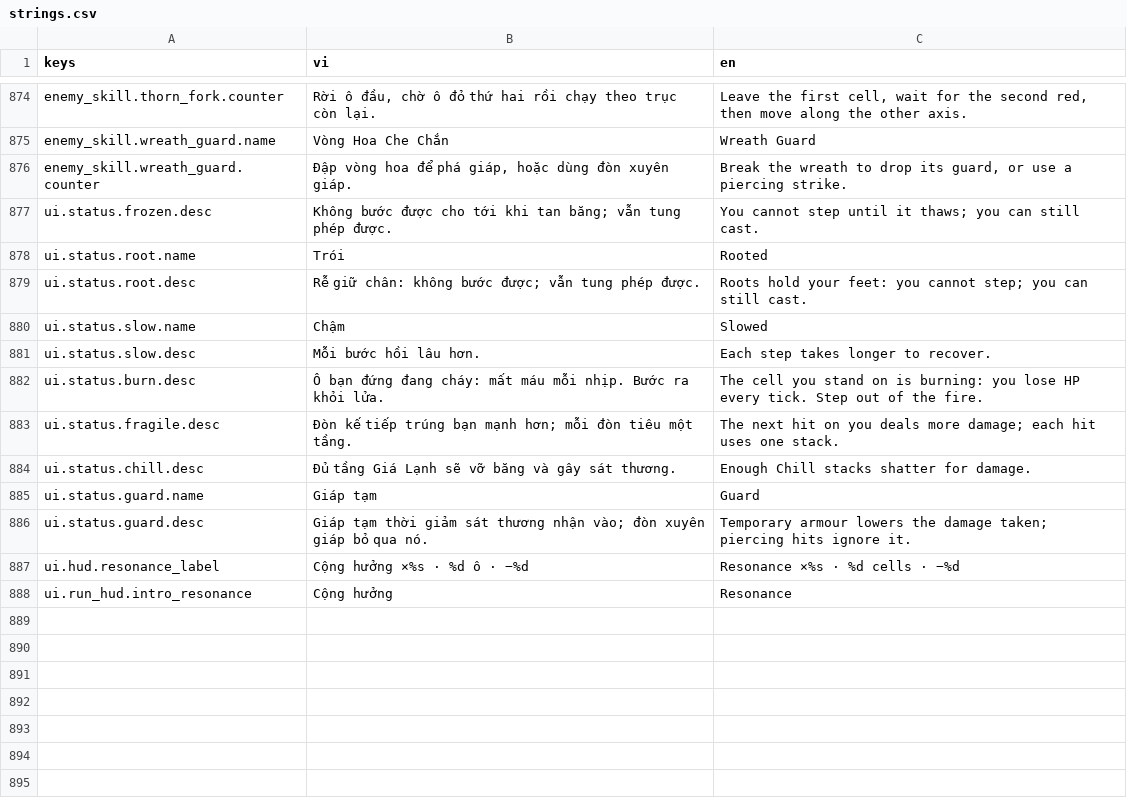
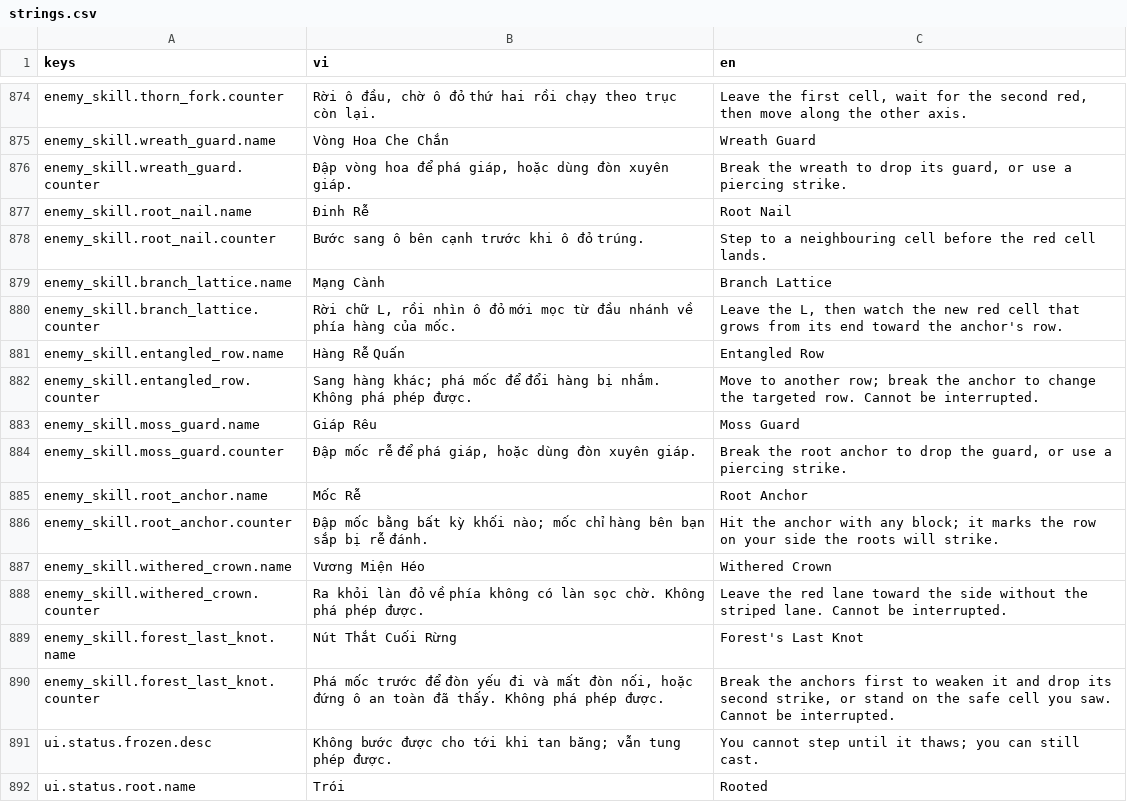
Before and after one commit to datpham02/battle-card, a CSV file: assets/i18n/strings.csv, drawn as a sheet; only a part is shown, gaps mark what is left out; the shorter side is filled out with more unchanged rows.

```diff
--- a/assets/i18n/strings.csv
+++ b/assets/i18n/strings.csv
@@ -876,2 +876,16 @@ enemy_skill.wreath_guard.name,Vòng Hoa Che Chắn,Wreath Guard
 enemy_skill.wreath_guard.counter,"Đập vòng hoa để phá giáp, hoặc dùng đòn xuyên giáp.","Break the wreath to drop its guard, or use a piercing strike."
+enemy_skill.root_nail.name,Đinh Rễ,Root Nail
+enemy_skill.root_nail.counter,Bước sang ô bên cạnh trước khi ô đỏ trúng.,Step to a neighbouring cell before the red cell lands.
+enemy_skill.branch_lattice.name,Mạng Cành,Branch Lattice
+enemy_skill.branch_lattice.counter,"Rời chữ L, rồi nhìn ô đỏ mới mọc từ đầu nhánh về phía hàng của mốc.","Leave the L, then watch the new red cell that grows from its end toward the anchor's row."
+enemy_skill.entangled_row.name,Hàng Rễ Quấn,Entangled Row
+enemy_skill.entangled_row.counter,Sang hàng khác; phá mốc để đổi hàng bị nhắm. Không phá phép được.,Move to another row; break the anchor to change the targeted row. Cannot be interrupted.
+enemy_skill.moss_guard.name,Giáp Rêu,Moss Guard
+enemy_skill.moss_guard.counter,"Đập mốc rễ để phá giáp, hoặc dùng đòn xuyên giáp.","Break the root anchor to drop the guard, or use a piercing strike."
+enemy_skill.root_anchor.name,Mốc Rễ,Root Anchor
+enemy_skill.root_anchor.counter,Đập mốc bằng bất kỳ khối nào; mốc chỉ hàng bên bạn sắp bị rễ đánh.,Hit the anchor with any block; it marks the row on your side the roots will strike.
+enemy_skill.withered_crown.name,Vương Miện Héo,Withered Crown
+enemy_skill.withered_crown.counter,Ra khỏi làn đỏ về phía không có làn sọc chờ. Không phá phép được.,Leave the red lane toward the side without the striped lane. Cannot be interrupted.
+enemy_skill.forest_last_knot.name,Nút Thắt Cuối Rừng,Forest's Last Knot
+enemy_skill.forest_last_knot.counter,"Phá mốc trước để đòn yếu đi và mất đòn nối, hoặc đứng ô an toàn đã thấy. Không phá phép được.","Break the anchors first to weaken it and drop its second strike, or stand on the safe cell you saw. Cannot be interrupted."
 ui.status.frozen.desc,Không bước được cho tới khi tan băng; vẫn tung phép được.,You cannot step until it thaws; you can still cast.
```
Also changed, not shown: 38 other files.
